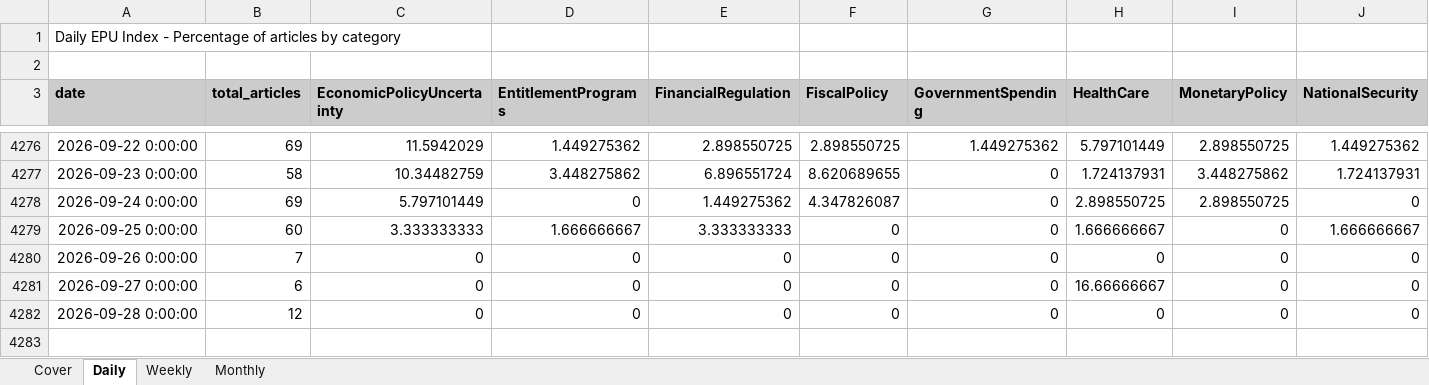
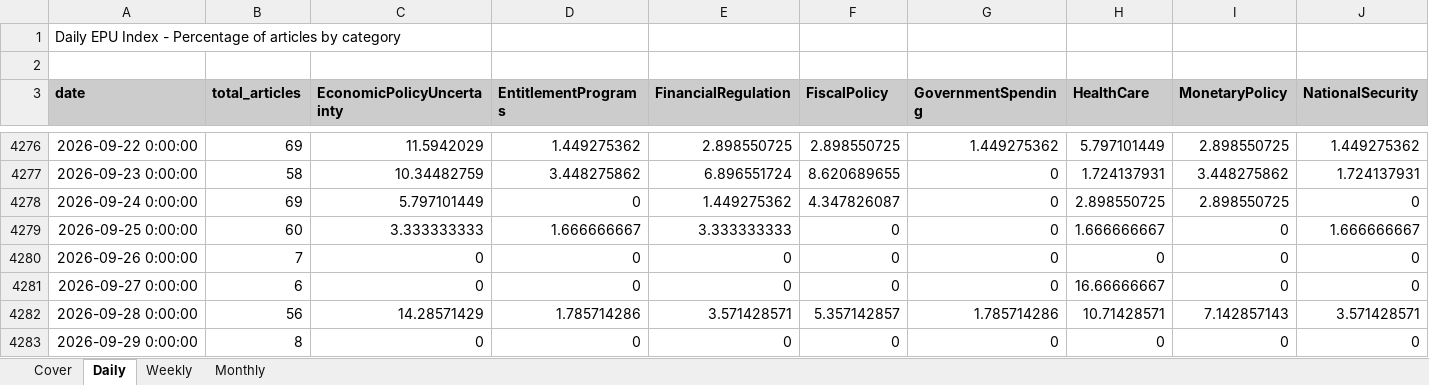
Before and after one commit to adentler1/MonitoringMexico, an Excel workbook: Mexican_EPUs.xlsx, sheet Daily, drawn as a sheet; only a part is shown, gaps mark what is left out; values as stored, in another font and other column widths than the file's, no borders; addresses are those after the commit; rows hold the shown columns only; the diff names each change by its address in the sheet, - before the commit and + after, or states it on an @@ line.

```diff
--- a/Mexican_EPUs.xlsx (sheet Daily)
+++ b/Mexican_EPUs.xlsx (sheet Daily)
+row 4282: 2026-09-28 0:00:00 | 56 | 14.28571429 | 1.785714286 | 3.571428571 | 5.357142857 | 1.785714286 | 10.71428571 | 7.142857143 | 3.571428571
-A4283 (date): 2026-09-28 0:00:00
+A4283 (date): 2026-09-29 0:00:00
-B4283 (total_articles): 12
+B4283 (total_articles): 8
```
Also changed, not shown: sheet Weekly, sheet Monthly, sheet Cover.
